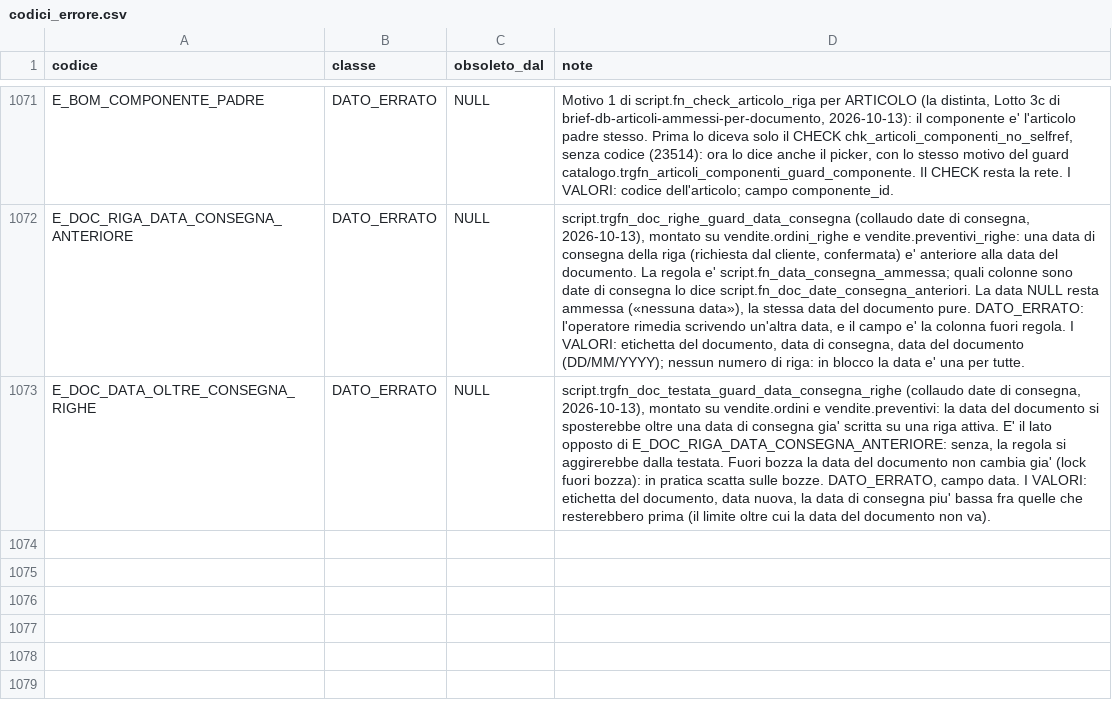
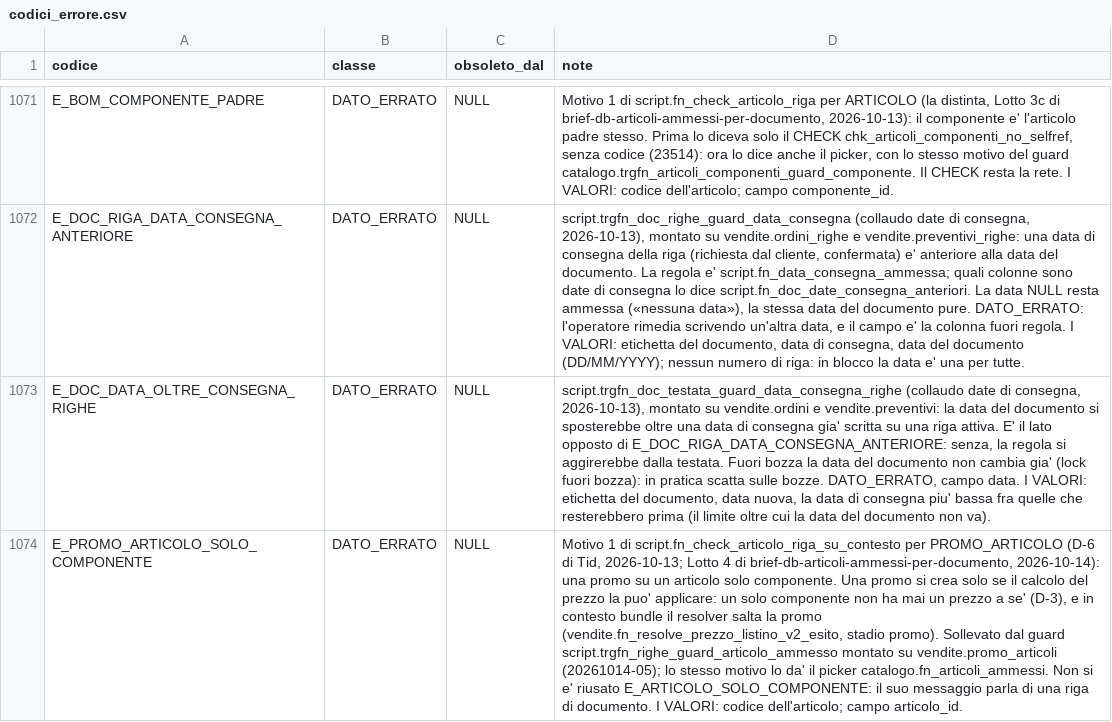
Before and after one commit to Tito-it/ZeroErp, a CSV file: db/changelog/migrations_v2/80_data/sql/config/codici_errore.csv, drawn as a sheet; only a part is shown, gaps mark what is left out; the diff names each change by its address in the sheet, - before the commit and + after, or states it on an @@ line.

```diff
--- a/db/changelog/migrations_v2/80_data/sql/config/codici_errore.csv
+++ b/db/changelog/migrations_v2/80_data/sql/config/codici_errore.csv
+row 1074: E_PROMO_ARTICOLO_SOLO_COMPONENTE | DATO_ERRATO | NULL | Motivo 1 di script.fn_check_articolo_riga_su_contesto per PROMO_ARTICOLO (D-6 di Tid, 2026-10-13; Lotto 4 di brief-db-articoli-ammessi-per-documento, 2026-10-14): una promo su un articolo solo componente. Una promo si crea solo se il calcolo del prezzo la puo' applicare: un solo componente non ha mai un prezzo a se' (D-3), e in contesto bundle il resolver salta la promo (vendite.fn_resolve_prezzo_listino_v2_esito, stadio promo). Sollevato dal guard script.trgfn_righe_guard_articolo_ammesso montato su vendite.promo_articoli (20261014-05); lo stesso motivo lo da' il picker catalogo.fn_articoli_ammessi. Non si e' riusato E_ARTICOLO_SOLO_COMPONENTE: il suo messaggio parla di una riga di documento. I VALORI: codice dell'articolo; campo articolo_id.
```
Also changed, not shown: db/changelog/migrations_v2/80_data/sql/config/messaggi_errore.csv, 35 other files.
